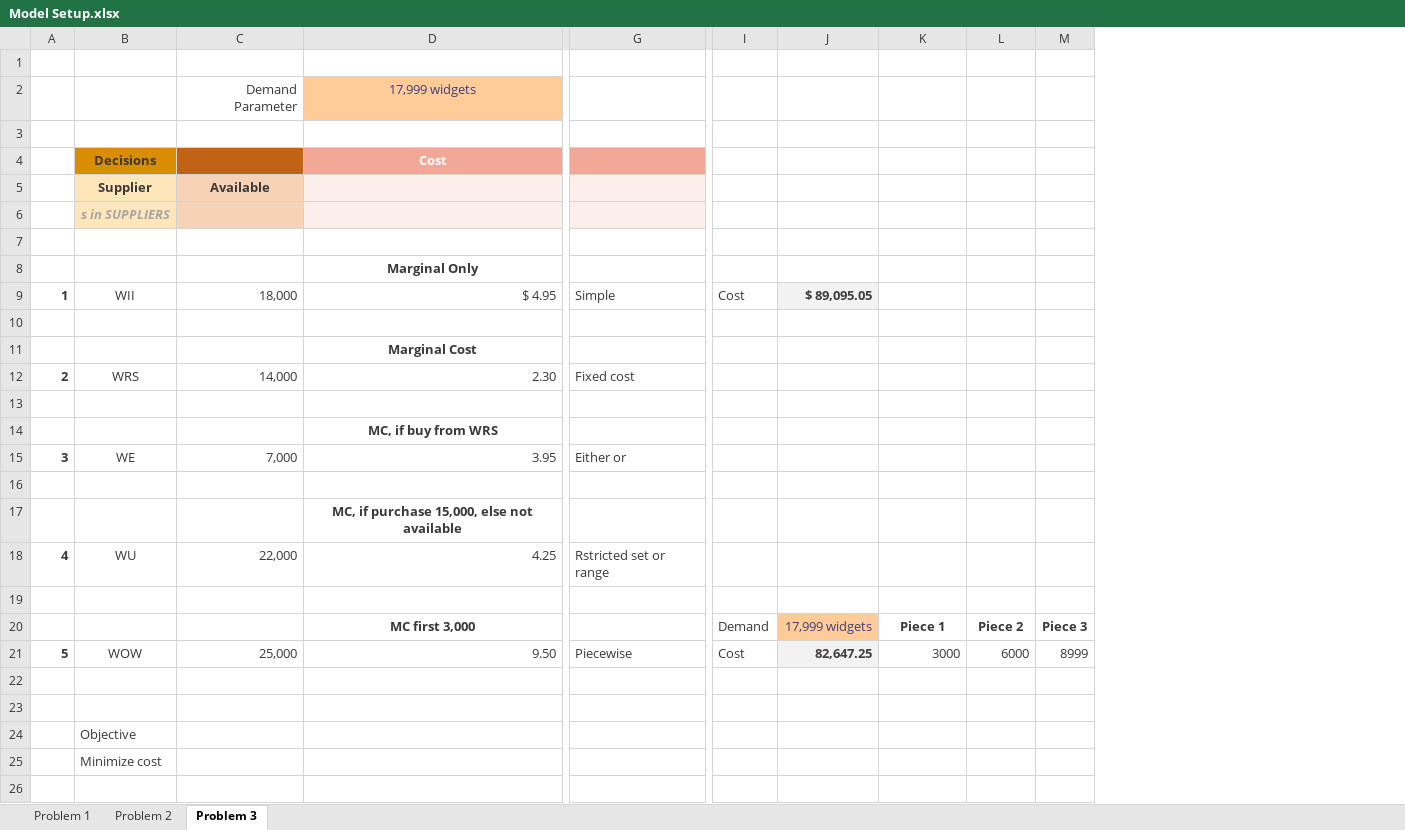
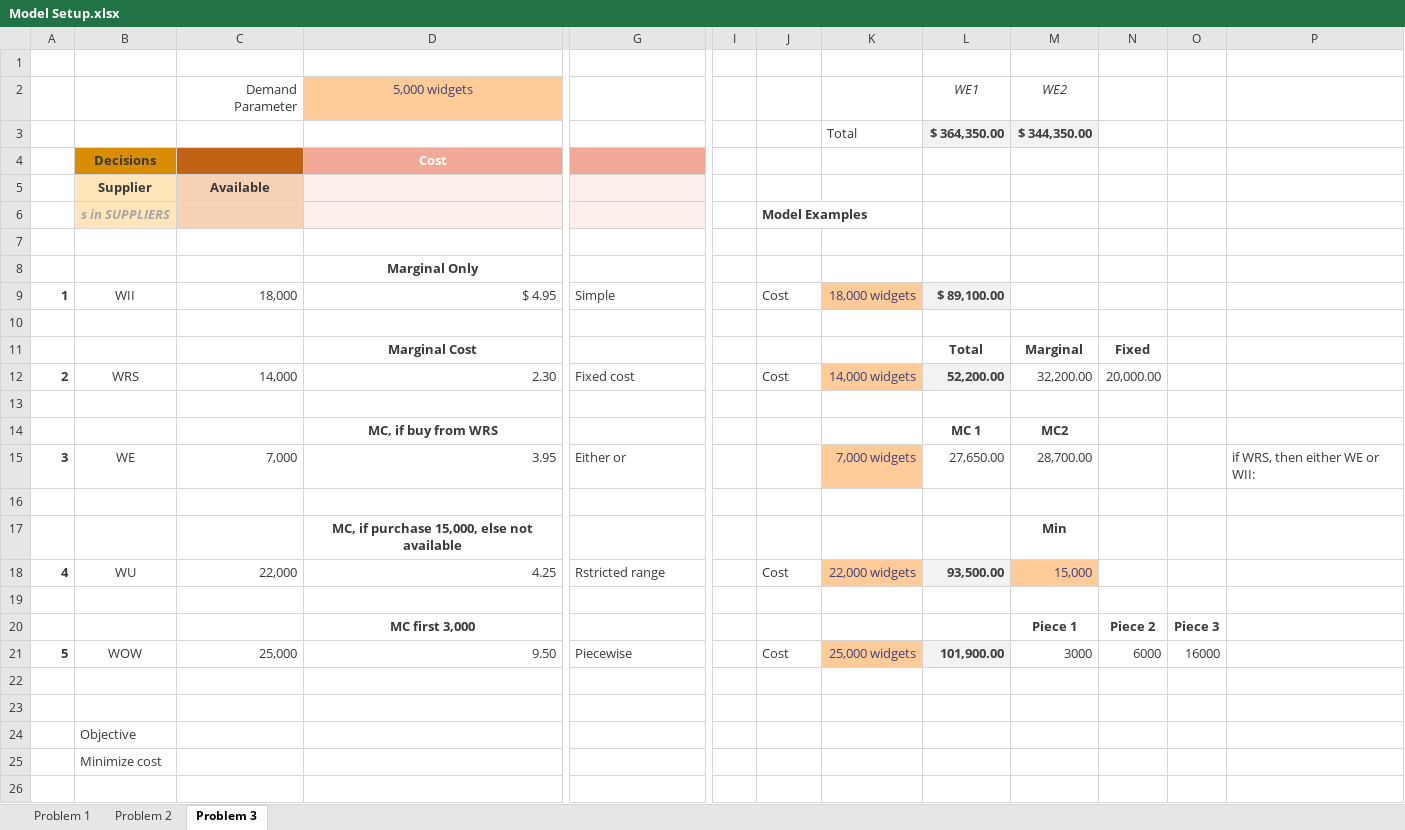
Before and after one commit to Daniel-Carpenter/Metaheuristics, an Excel workbook: 03 - Homework/HW 03/AMPL Models/Model Setup.xlsx, sheet Problem 3, drawn as a sheet; only a part is shown, gaps mark what is left out; values as stored, in another font and other column widths than the file's, no borders; removed rows and columns are numbered as before the commit, all else as after; rows hold the shown columns only; the diff names each change by its address in the sheet, - before the commit and + after, or states it on an @@ line.

```diff
--- a/03 - Homework/HW 03/AMPL Models/Model Setup.xlsx (sheet Problem 3)
+++ b/03 - Homework/HW 03/AMPL Models/Model Setup.xlsx (sheet Problem 3)
+column I, empty
-column J, rows 9-21: $ 89,095.05 |  |  |  |  |  |  |  |  |  |  | 17,999 widgets | 82,647.25
+column K, rows 9-21: 18,000 widgets |  |  | 14,000 widgets |  |  | 7,000 widgets |  |  | 22,000 widgets |  |  | 25,000 widgets
+column L (WE1), rows 9-21: $ 89,100.00 |  | Total | 52,200.00 |  | MC 1 | 27,650.00 |  |  | 93,500.00 |  |  | 101,900.00
+column P, row 15: if WRS, then either WE or WII:
-row 2:  |  | Demand Parameter | 17,999 widgets
-row 2: (empty)
+row 2:  |  | Demand Parameter | 5,000 widgets |  |  |  |  | WE1 | WE2
-D2 fill: none
+D2 fill: #FFCC99
+row 3:  |  |  |  |  |  |  | Total | $ 364,350.00 | $ 344,350.00
-J6: (empty)
+J6: Model Examples
-M11 (WE2): (empty)
+M11 (WE2): Marginal
-N11: (empty)
+N11: Fixed
-J12: (empty)
+J12: Cost
-M12 (WE2): (empty)
+M12 (WE2): 32,200.00
-N12: (empty)
+N12: 20,000.00
-M14 (WE2): (empty)
+M14 (WE2): MC2
-M15 (WE2): (empty)
+M15 (WE2): 28,700.00
-M17 (WE2): (empty)
+M17 (WE2): Min
-G18: Rstricted set or range
+G18: Rstricted range
-J18: (empty)
+J18: Cost
-M18 (WE2): (empty)
+M18 (WE2): 15,000
-M18 fill: none
+M18 fill: #FFCC99
-J20: Demand
+J20: (empty)
-O21: 8999
+O21: 16000
```
Also changed, not shown: formulas that keep their value, 3 other files.
